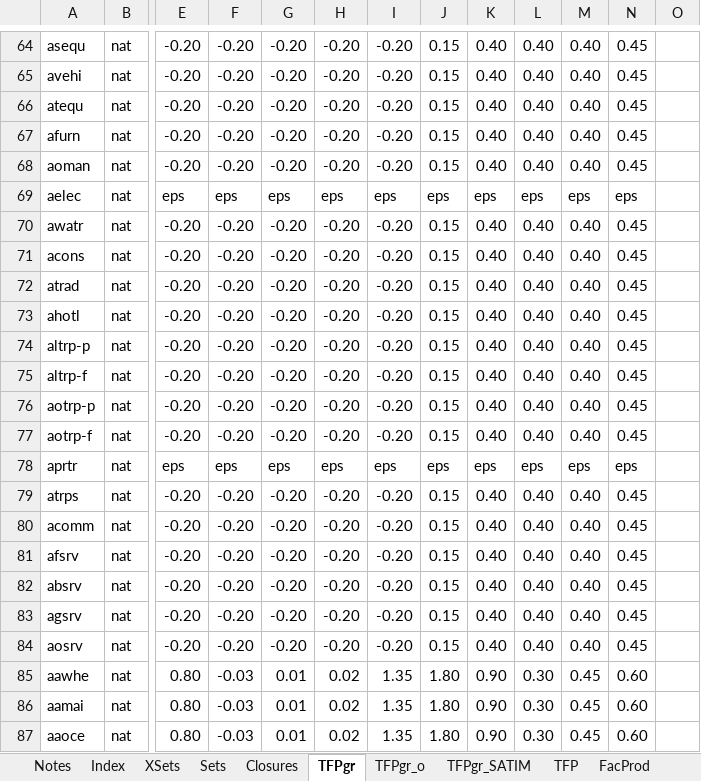
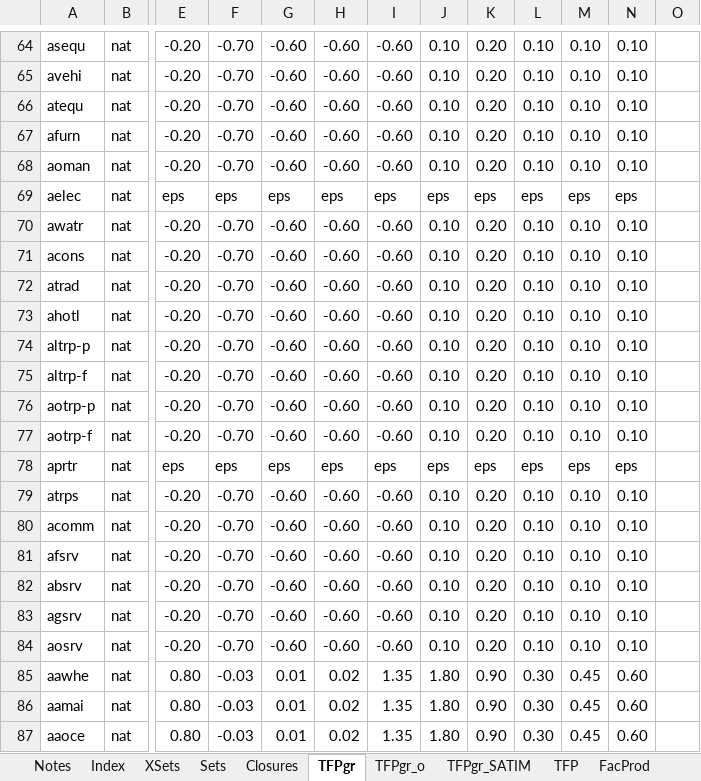
Before and after one commit to brunomerven/SATIMGE, an Excel workbook: CGE/2simulation.xlsx, sheet TFPgr, drawn as a sheet; only a part is shown, gaps mark what is left out; values as stored, in another font and other column widths than the file's, no cell formats; conditional formats not drawn; the diff covers the shown part only; the diff names each change by its address in the sheet, - before the commit and + after, or states it on an @@ line.

Commit message:
Some more fixes (incl.tfpgr) - running to 2040. Some issues on h2.

```diff
--- a/CGE/2simulation.xlsx (sheet TFPgr)
+++ b/CGE/2simulation.xlsx (sheet TFPgr)
-F64:F68: -0.20
+F64:F68: -0.70
-G64:G68: -0.20
+G64:G68: -0.60
-H64:H68: -0.20
+H64:H68: -0.60
-I64:I68: -0.20
+I64:I68: -0.60
-J64:J68: 0.15
+J64:J68: 0.10
-K64:K68: 0.40
+K64:K68: 0.20
-L64:L68: 0.40
+L64:L68: 0.10
-M64:M68: 0.40
+M64:M68: 0.10
-N64:N68: 0.45
+N64:N68: 0.10
-F70:F77: -0.20
+F70:F77: -0.70
-G70:G77: -0.20
+G70:G77: -0.60
-H70:H77: -0.20
+H70:H77: -0.60
-I70:I77: -0.20
+I70:I77: -0.60
-J70:J77: 0.15
+J70:J77: 0.10
-K70:K77: 0.40
+K70:K77: 0.20
-L70:L77: 0.40
+L70:L77: 0.10
-M70:M77: 0.40
+M70:M77: 0.10
-N70:N77: 0.45
+N70:N77: 0.10
-F79:F84: -0.20
+F79:F84: -0.70
-G79:G84: -0.20
+G79:G84: -0.60
-H79:H84: -0.20
+H79:H84: -0.60
-I79:I84: -0.20
+I79:I84: -0.60
-J79:J84: 0.15
+J79:J84: 0.10
-K79:K84: 0.40
+K79:K84: 0.20
-L79:L84: 0.40
+L79:L84: 0.10
-M79:M84: 0.40
+M79:M84: 0.10
-N79:N84: 0.45
+N79:N84: 0.10
```
Also changed, not shown: 468 edited cells elsewhere in this sheet, cell formats, 6 other files.
